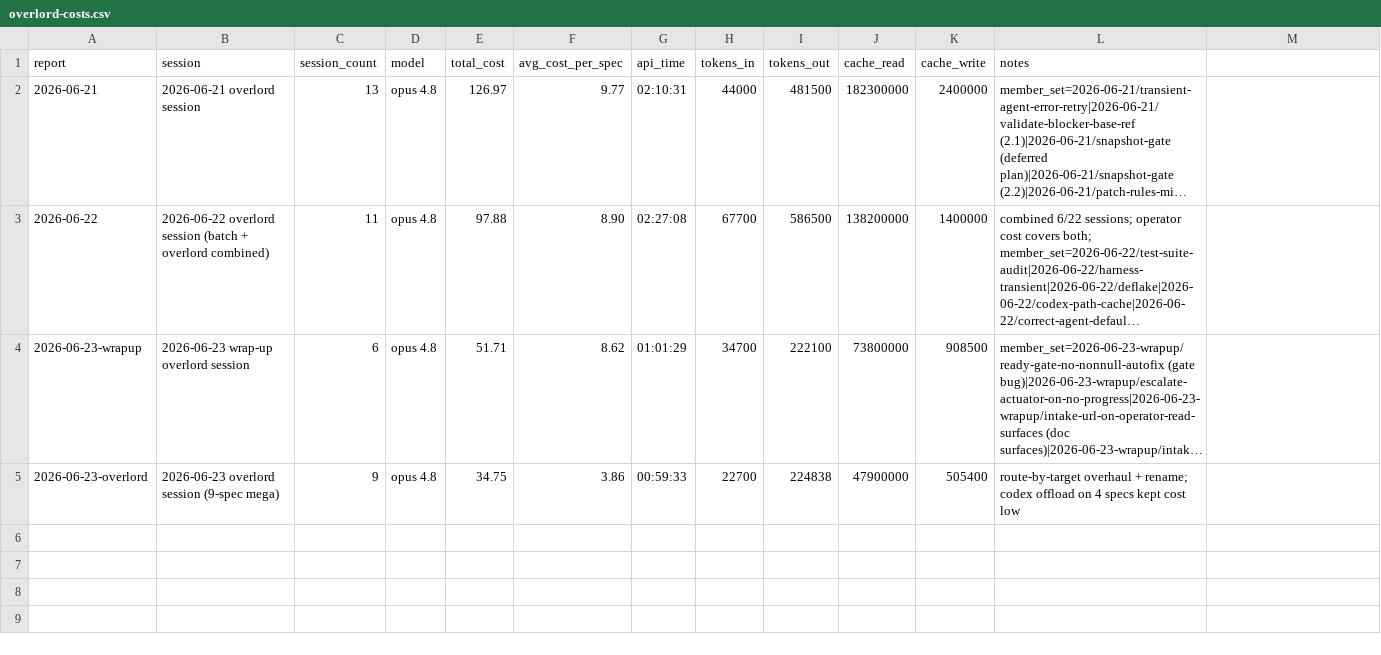
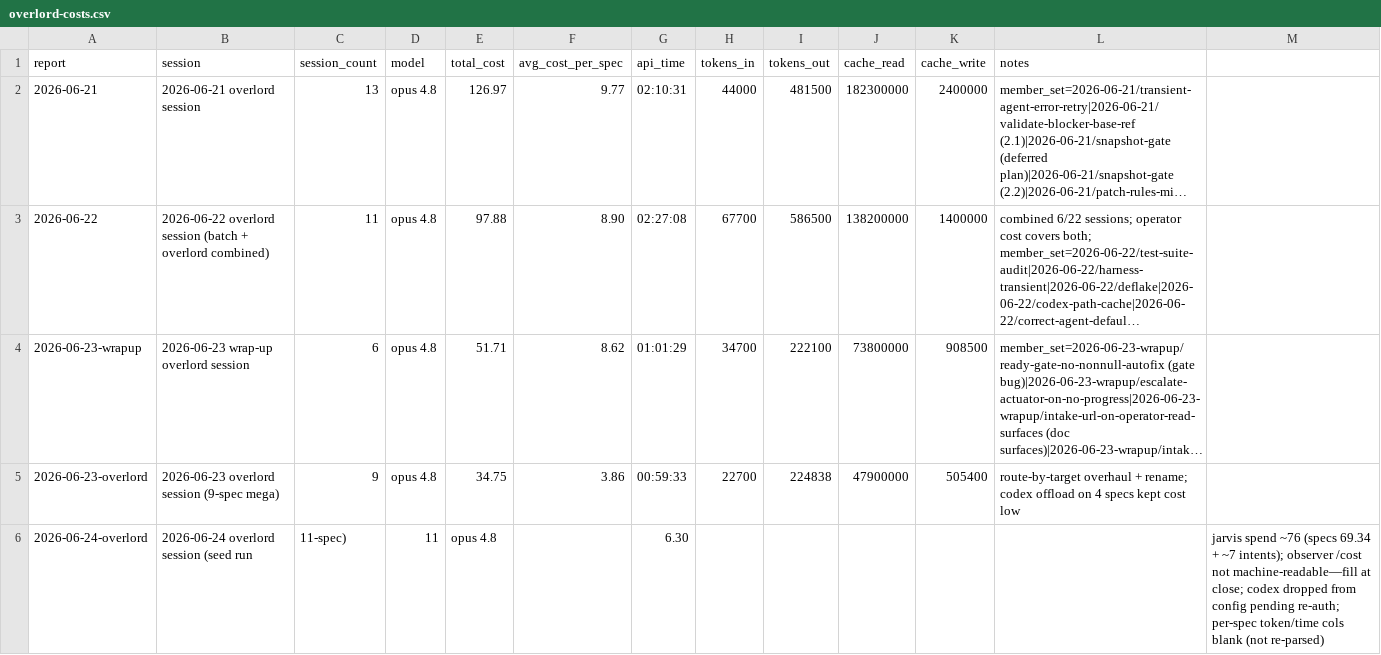
Before and after one commit to cbrenner04/jarvis, a CSV file: reports/overlord-costs.csv, drawn as a sheet; long unchanged cells end in …; the diff names each change by its address in the sheet, - before the commit and + after, or states it on an @@ line.

```diff
--- a/reports/overlord-costs.csv
+++ b/reports/overlord-costs.csv
+row 6: 2026-06-24-overlord | 2026-06-24 overlord session (seed run | 11-spec) | 11 | opus 4.8 |  | 6.30 |  |  |  |  |  | jarvis spend ~76 (specs 69.34 + ~7 intents); observer /cost not machine-readable—fill at close; codex dropped from config pending re-auth; per-spec token/time cols blank (not re-parsed)
```
Also changed, not shown: reports/session-costs.csv, 5 other files.
